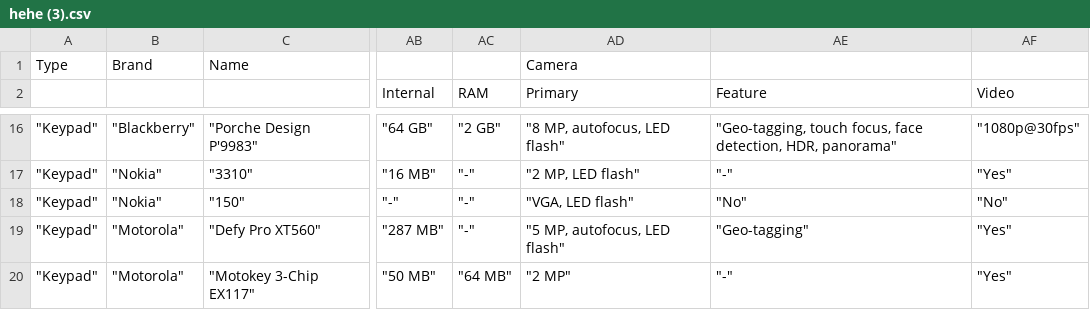
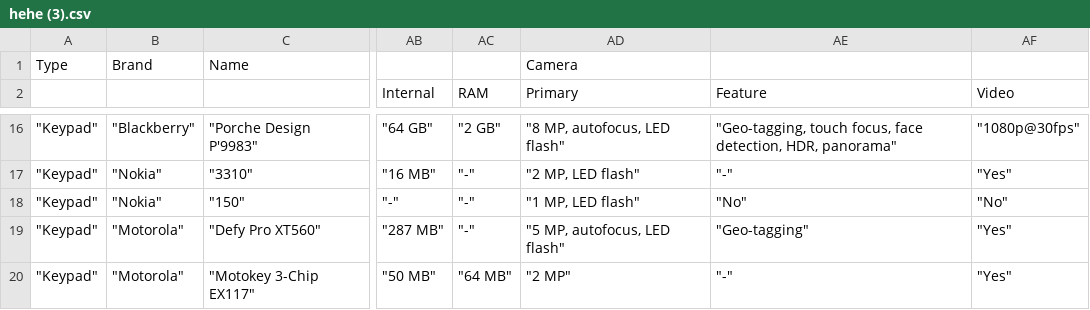
Before and after one commit to amirunpri2018/MobilePhoneRecommendationSystem, a CSV file: hehe (3).csv, drawn as a sheet; only a part is shown, gaps mark what is left out; the diff names each change by its address in the sheet, - before the commit and + after, or states it on an @@ line.

```diff
--- a/hehe (3).csv
+++ b/hehe (3).csv
-AD18 (Primary): "VGA, LED flash"
+AD18 (Primary): "1 MP, LED flash"
```
Also changed, not shown: 6 other files.
